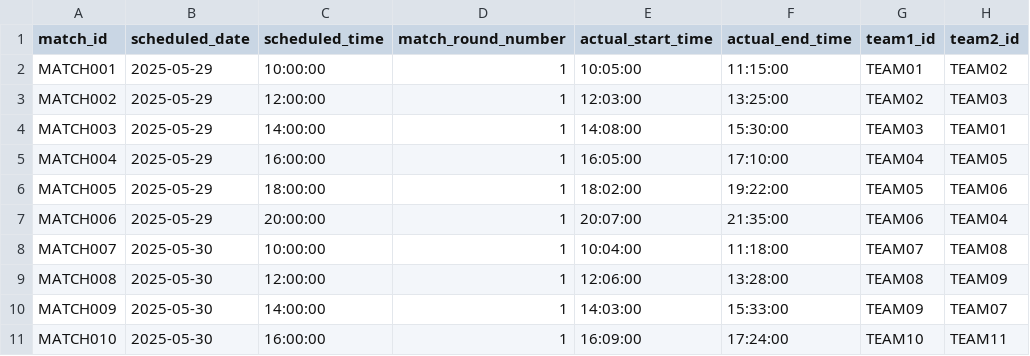
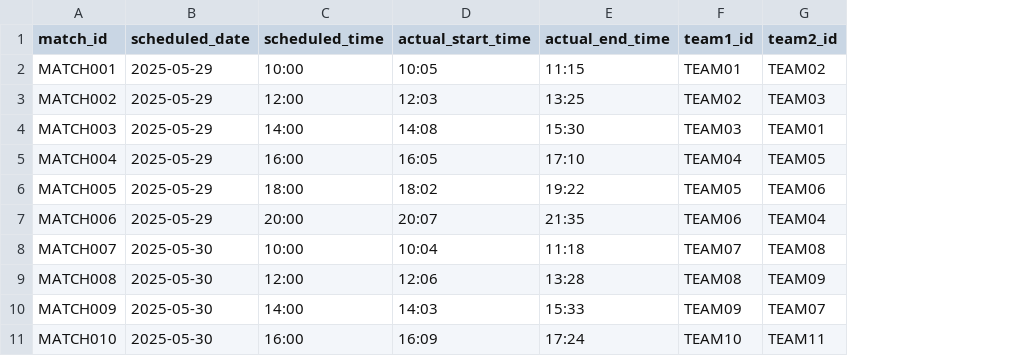
Before and after one commit to Sandaris/ESPORTS_CHAMPIONSHIP_MANAGEMENT_SYSTEM, a CSV file: data/match.csv, drawn as a sheet; only a part is shown; removed rows and columns are numbered as before the commit, all else as after; the diff covers the shown part only; the diff names each change by its address in the sheet, - before the commit and + after, or states it on an @@ line.

```diff
--- a/data/match.csv
+++ b/data/match.csv
-column D (match_round_number), rows 2-11: all 1
-C2 (scheduled_time): 10:00:00
+C2 (scheduled_time): 10:00
-D2 (actual_start_time): 10:05:00
+D2 (actual_start_time): 10:05
-E2 (actual_end_time): 11:15:00
+E2 (actual_end_time): 11:15
-C3 (scheduled_time): 12:00:00
+C3 (scheduled_time): 12:00
-D3 (actual_start_time): 12:03:00
+D3 (actual_start_time): 12:03
-E3 (actual_end_time): 13:25:00
+E3 (actual_end_time): 13:25
-C4 (scheduled_time): 14:00:00
+C4 (scheduled_time): 14:00
-D4 (actual_start_time): 14:08:00
+D4 (actual_start_time): 14:08
-E4 (actual_end_time): 15:30:00
+E4 (actual_end_time): 15:30
-C5 (scheduled_time): 16:00:00
+C5 (scheduled_time): 16:00
-D5 (actual_start_time): 16:05:00
+D5 (actual_start_time): 16:05
-E5 (actual_end_time): 17:10:00
+E5 (actual_end_time): 17:10
-C6 (scheduled_time): 18:00:00
+C6 (scheduled_time): 18:00
-D6 (actual_start_time): 18:02:00
+D6 (actual_start_time): 18:02
-E6 (actual_end_time): 19:22:00
+E6 (actual_end_time): 19:22
-C7 (scheduled_time): 20:00:00
+C7 (scheduled_time): 20:00
-D7 (actual_start_time): 20:07:00
+D7 (actual_start_time): 20:07
-E7 (actual_end_time): 21:35:00
+E7 (actual_end_time): 21:35
-C8 (scheduled_time): 10:00:00
+C8 (scheduled_time): 10:00
-D8 (actual_start_time): 10:04:00
+D8 (actual_start_time): 10:04
-E8 (actual_end_time): 11:18:00
+E8 (actual_end_time): 11:18
-C9 (scheduled_time): 12:00:00
+C9 (scheduled_time): 12:00
-D9 (actual_start_time): 12:06:00
+D9 (actual_start_time): 12:06
-E9 (actual_end_time): 13:28:00
+E9 (actual_end_time): 13:28
-C10 (scheduled_time): 14:00:00
+C10 (scheduled_time): 14:00
-D10 (actual_start_time): 14:03:00
+D10 (actual_start_time): 14:03
-E10 (actual_end_time): 15:33:00
+E10 (actual_end_time): 15:33
-C11 (scheduled_time): 16:00:00
+C11 (scheduled_time): 16:00
-D11 (actual_start_time): 16:09:00
+D11 (actual_start_time): 16:09
-E11 (actual_end_time): 17:24:00
+E11 (actual_end_time): 17:24
```
Also changed, not shown: 3 removed rows and 15 edited cells elsewhere in this file, data/gameStat.csv, data/player.csv, 9 other files.
